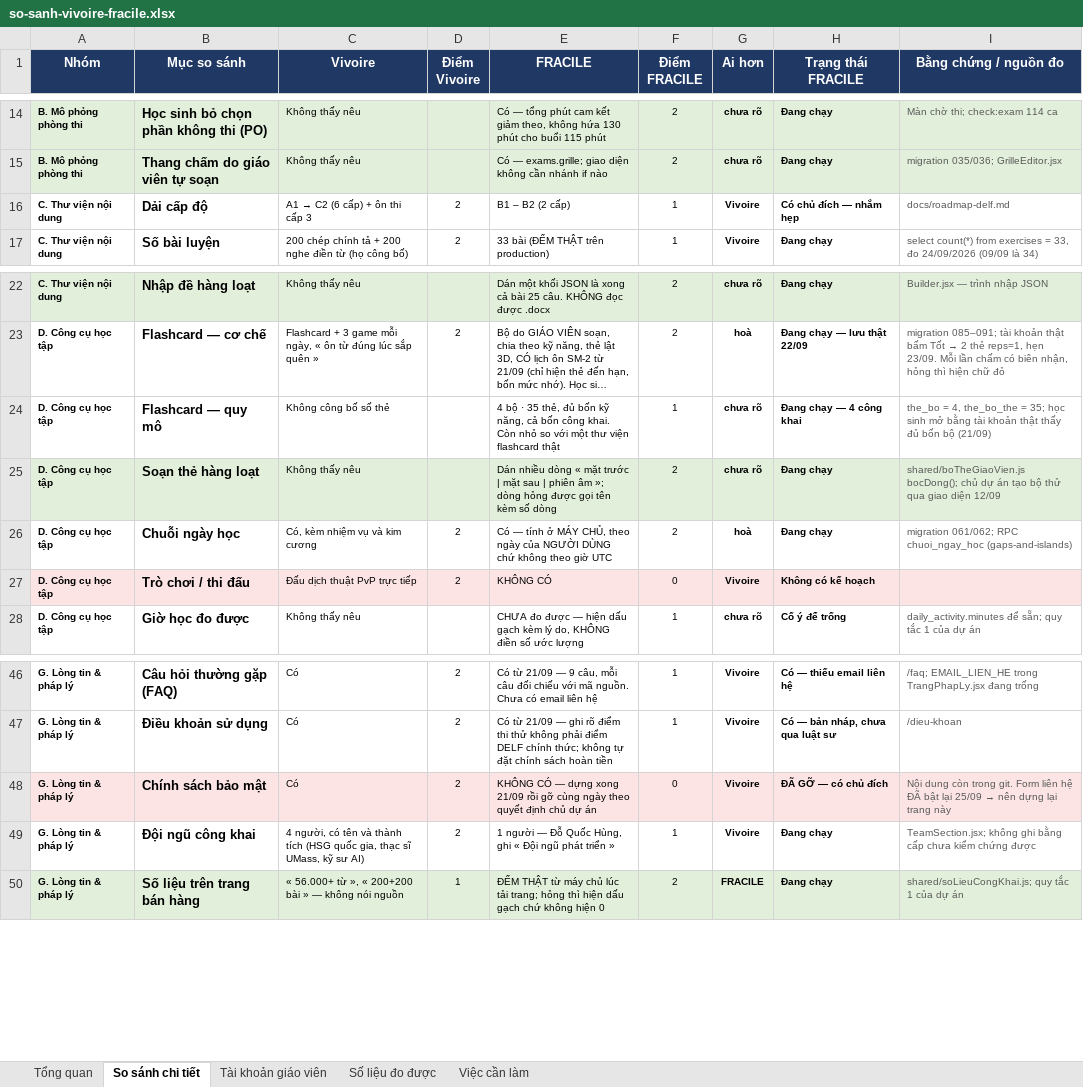
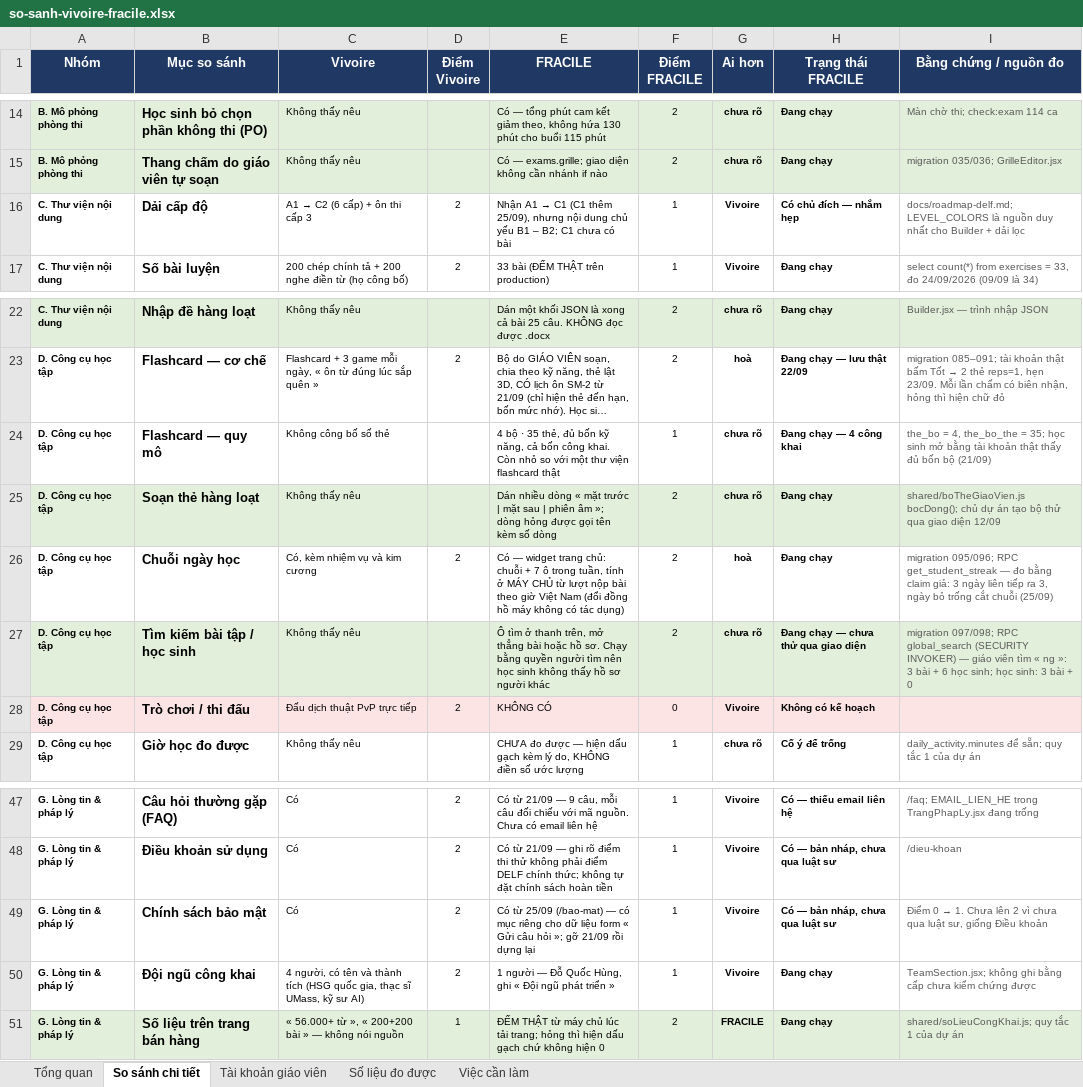
Before and after one commit to dhunff/ma-classe-de-francais, an Excel workbook: docs/so-sanh-vivoire-fracile.xlsx, sheet So sánh chi tiết, drawn as a sheet; only a part is shown, gaps mark what is left out; long unchanged cells end in …; values as stored, in another font and other column widths than the file's, no borders; addresses are those after the commit; the diff names each change by its address in the sheet, - before the commit and + after, or states it on an @@ line.

```diff
--- a/docs/so-sanh-vivoire-fracile.xlsx (sheet So sánh chi tiết)
+++ b/docs/so-sanh-vivoire-fracile.xlsx (sheet So sánh chi tiết)
@@ E16 (FRACILE): B1 – B2 (2 cấp) → Nhận A1 → C1 (C1 thêm 25/09), nhưng nội dung chủ yếu B1 – B2; C1 chưa có bài @@
-I16 (Bằng chứng / nguồn đo): docs/roadmap-delf.md
+I16 (Bằng chứng / nguồn đo): docs/roadmap-delf.md; LEVEL_COLORS là nguồn duy nhất cho Builder + dải lọc
-E26 (FRACILE): Có — tính ở MÁY CHỦ, theo ngày của NGƯỜI DÙNG chứ không theo giờ UTC
+E26 (FRACILE): Có — widget trang chủ: chuỗi + 7 ô trong tuần, tính ở MÁY CHỦ từ lượt nộp bài theo giờ Việt Nam (đổi đồng hồ máy không có tác dụng)
-I26 (Bằng chứng / nguồn đo): migration 061/062; RPC chuoi_ngay_hoc (gaps-and-islands)
+I26 (Bằng chứng / nguồn đo): migration 095/096; RPC get_student_streak — đo bằng claim giả: 3 ngày liên tiếp ra 3, ngày bỏ trống cắt chuỗi (25/09)
+row 27: D. Công cụ học tập | Tìm kiếm bài tập / học sinh | Không thấy nêu |  | Ô tìm ở thanh trên, mở thẳng bài hoặc hồ sơ. Chạy bằng quyền người tìm nên học sinh không thấy hồ sơ người khác | 2 | chưa rõ | Đang chạy — chưa thử qua giao diện | migration 097/098; RPC global_search (SECURITY INVOKER) — giáo viên tìm « ng »: 3 bài + 6 học sinh; học sinh: 3 bài + 0
-A49:I49 fill: #FCE4E4
+A49:I49 fill: none
-E49 (FRACILE): KHÔNG CÓ — dựng xong 21/09 rồi gỡ cùng ngày theo quyết định chủ dự án
+E49 (FRACILE): Có từ 25/09 (/bao-mat) — có mục riêng cho dữ liệu form « Gửi câu hỏi »; gỡ 21/09 rồi dựng lại
-F49 (Điểm FRACILE): 0
+F49 (Điểm FRACILE): 1
-H49 (Trạng thái FRACILE): ĐÃ GỠ — có chủ đích
+H49 (Trạng thái FRACILE): Có — bản nháp, chưa qua luật sư
@@ I49 (Bằng chứng / nguồn đo): Nội dung còn trong git. Form liên hệ ĐÃ bật lại 25/09 → nên dựng lại trang này → Điểm 0 → 1. Chưa lên 2 vì chưa qua luật sư, giống Điều khoản @@
```
Also changed, not shown: sheet Tổng quan, formulas that keep their value.
